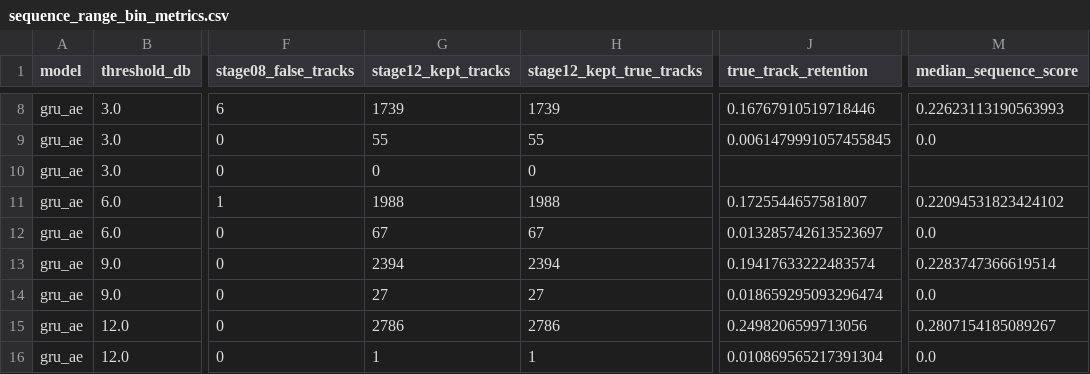
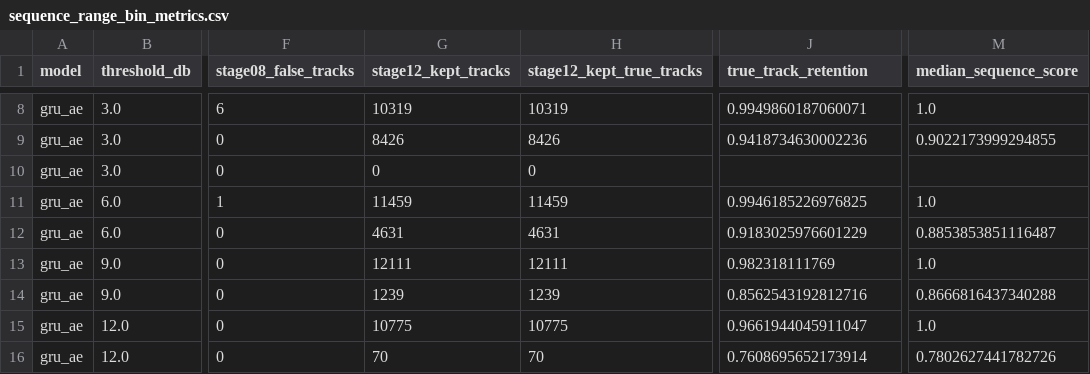
Before and after one commit to zheniannn/F03-Evaluation, a CSV file: reports/stage12_sequence_priors/sequence_range_bin_metrics.csv, drawn as a sheet; only a part is shown, gaps mark what is left out; the diff covers the shown part only; the diff names each change by its address in the sheet, - before the commit and + after, or states it on an @@ line.

```diff
--- a/reports/stage12_sequence_priors/sequence_range_bin_metrics.csv
+++ b/reports/stage12_sequence_priors/sequence_range_bin_metrics.csv
-G8 (stage12_kept_tracks): 1739
+G8 (stage12_kept_tracks): 10319
-H8 (stage12_kept_true_tracks): 1739
+H8 (stage12_kept_true_tracks): 10319
-J8 (true_track_retention): 0.16767910519718446
+J8 (true_track_retention): 0.9949860187060071
-M8 (median_sequence_score): 0.22623113190563993
+M8 (median_sequence_score): 1.0
-G9 (stage12_kept_tracks): 55
+G9 (stage12_kept_tracks): 8426
-H9 (stage12_kept_true_tracks): 55
+H9 (stage12_kept_true_tracks): 8426
-J9 (true_track_retention): 0.0061479991057455845
+J9 (true_track_retention): 0.9418734630002236
-M9 (median_sequence_score): 0.0
+M9 (median_sequence_score): 0.9022173999294855
-G11 (stage12_kept_tracks): 1988
+G11 (stage12_kept_tracks): 11459
-H11 (stage12_kept_true_tracks): 1988
+H11 (stage12_kept_true_tracks): 11459
-J11 (true_track_retention): 0.1725544657581807
+J11 (true_track_retention): 0.9946185226976825
-M11 (median_sequence_score): 0.22094531823424102
+M11 (median_sequence_score): 1.0
-G12 (stage12_kept_tracks): 67
+G12 (stage12_kept_tracks): 4631
-H12 (stage12_kept_true_tracks): 67
+H12 (stage12_kept_true_tracks): 4631
-J12 (true_track_retention): 0.013285742613523697
+J12 (true_track_retention): 0.9183025976601229
-M12 (median_sequence_score): 0.0
+M12 (median_sequence_score): 0.8853853851116487
-G13 (stage12_kept_tracks): 2394
+G13 (stage12_kept_tracks): 12111
-H13 (stage12_kept_true_tracks): 2394
+H13 (stage12_kept_true_tracks): 12111
-J13 (true_track_retention): 0.19417633222483574
+J13 (true_track_retention): 0.982318111769
-M13 (median_sequence_score): 0.2283747366619514
+M13 (median_sequence_score): 1.0
-G14 (stage12_kept_tracks): 27
+G14 (stage12_kept_tracks): 1239
-H14 (stage12_kept_true_tracks): 27
+H14 (stage12_kept_true_tracks): 1239
-J14 (true_track_retention): 0.018659295093296474
+J14 (true_track_retention): 0.8562543192812716
-M14 (median_sequence_score): 0.0
+M14 (median_sequence_score): 0.8666816437340288
-G15 (stage12_kept_tracks): 2786
+G15 (stage12_kept_tracks): 10775
-H15 (stage12_kept_true_tracks): 2786
+H15 (stage12_kept_true_tracks): 10775
-J15 (true_track_retention): 0.2498206599713056
+J15 (true_track_retention): 0.9661944045911047
-M15 (median_sequence_score): 0.2807154185089267
+M15 (median_sequence_score): 1.0
-G16 (stage12_kept_tracks): 1
+G16 (stage12_kept_tracks): 70
-H16 (stage12_kept_true_tracks): 1
+H16 (stage12_kept_true_tracks): 70
-J16 (true_track_retention): 0.010869565217391304
+J16 (true_track_retention): 0.7608695652173914
-M16 (median_sequence_score): 0.0
+M16 (median_sequence_score): 0.7802627441782726
```
Also changed, not shown: 164 edited cells elsewhere in this file, reports/stage12_sequence_priors/sequence_filter_sweep.csv, reports/stage12_sequence_priors/sequence_metrics_by_model_threshold.csv, 16 other files.
